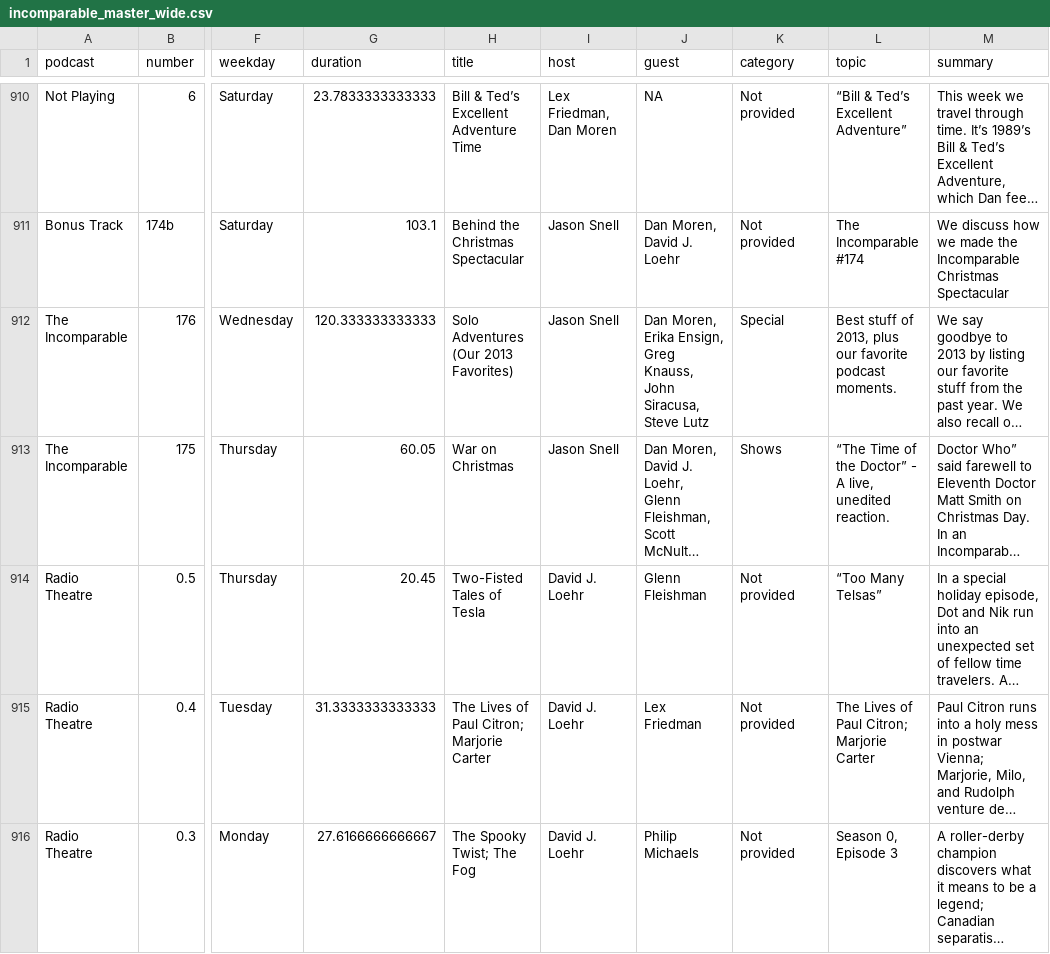
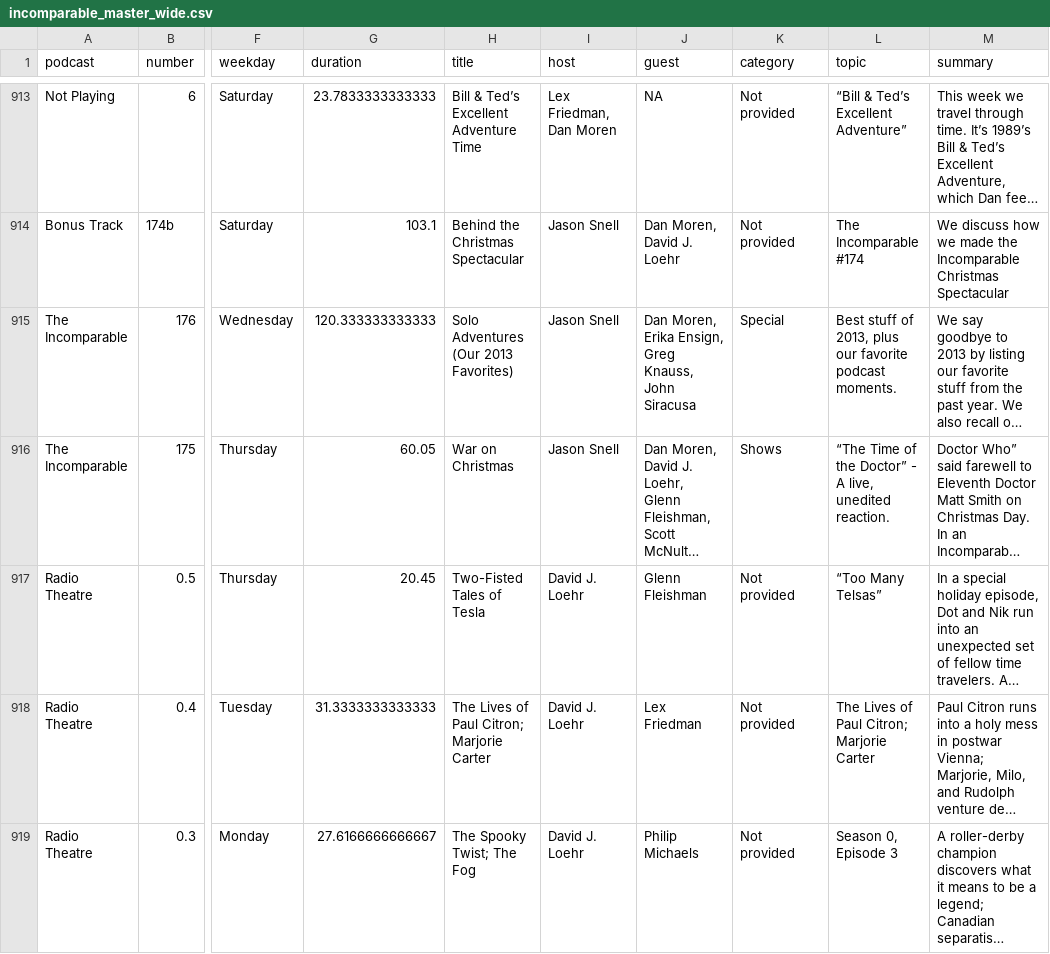
Before and after one commit to jemus42/theincompaRable, a CSV file: data/incomparable_master_wide.csv, drawn as a sheet; only a part is shown, gaps mark what is left out; long unchanged cells end in …; addresses are those after the commit; the diff covers the shown part only; the diff names each change by its address in the sheet, - before the commit and + after, or states it on an @@ line.

```diff
--- a/data/incomparable_master_wide.csv
+++ b/data/incomparable_master_wide.csv
-J915 (guest): …Knauss, John Siracusa, Steve Lutz
+J915 (guest): …Knauss, John Siracusa
```
Also changed, not shown: 3 added rows and 74 edited cells elsewhere in this file, 6 other files.
